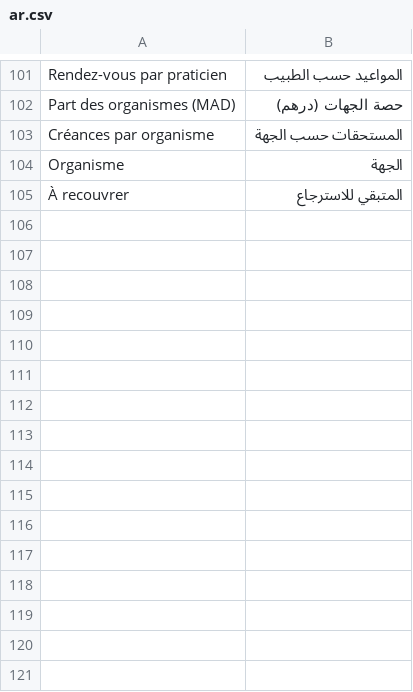
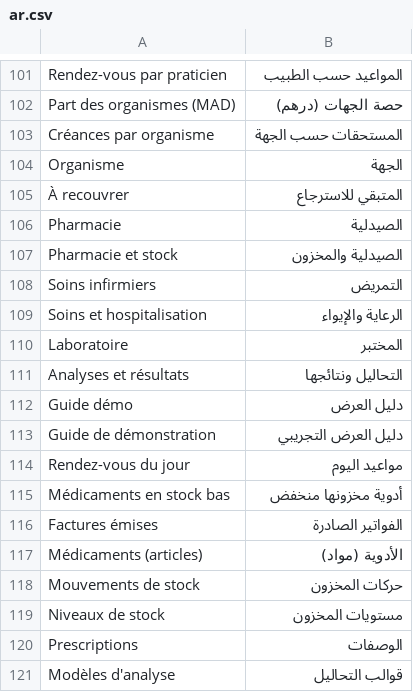
Before and after one commit to cht-houdayfa/medma_ma, a CSV file: medma_ma/translations/ar.csv, drawn as a sheet; only a part is shown, gaps mark what is left out.

```diff
--- a/medma_ma/translations/ar.csv
+++ b/medma_ma/translations/ar.csv
@@ -105 +105,17 @@ Organisme,الجهة
 À recouvrer,المتبقي للاسترجاع
+Pharmacie,الصيدلية
+Pharmacie et stock,الصيدلية والمخزون
+Soins infirmiers,التمريض
+Soins et hospitalisation,الرعاية والإيواء
+Laboratoire,المختبر
+Analyses et résultats,التحاليل ونتائجها
+Guide démo,دليل العرض
+Guide de démonstration,دليل العرض التجريبي
+Rendez-vous du jour,مواعيد اليوم
+Médicaments en stock bas,أدوية مخزونها منخفض
+Factures émises,الفواتير الصادرة
+Médicaments (articles),الأدوية (مواد)
+Mouvements de stock,حركات المخزون
+Niveaux de stock,مستويات المخزون
+Prescriptions,الوصفات
+Modèles d'analyse,قوالب التحاليل
```
Also changed, not shown: 2 other files.
